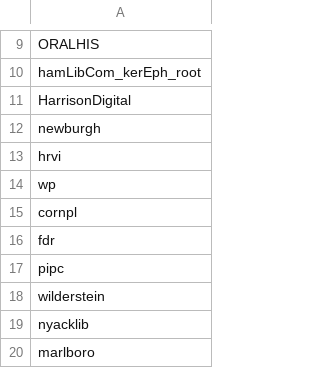
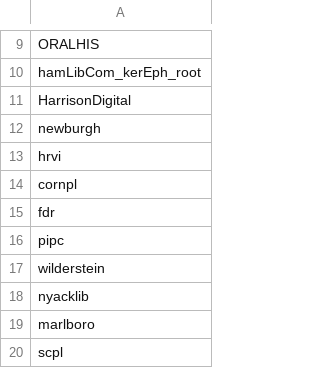
Before and after one commit to ESDNhub/ESDNDocs, a CSV file: sets-for-DPLA-harvesting/current_sets.csv, drawn as a sheet; only a part is shown, gaps mark what is left out; the shorter side is filled out with more unchanged rows.

Commit message:
Remove broken Woodstock Public setSpec

```diff
--- a/sets-for-DPLA-harvesting/current_sets.csv
+++ b/sets-for-DPLA-harvesting/current_sets.csv
@@ -13,3 +13,2 @@ newburgh
 hrvi
-wp
 cornpl
```
